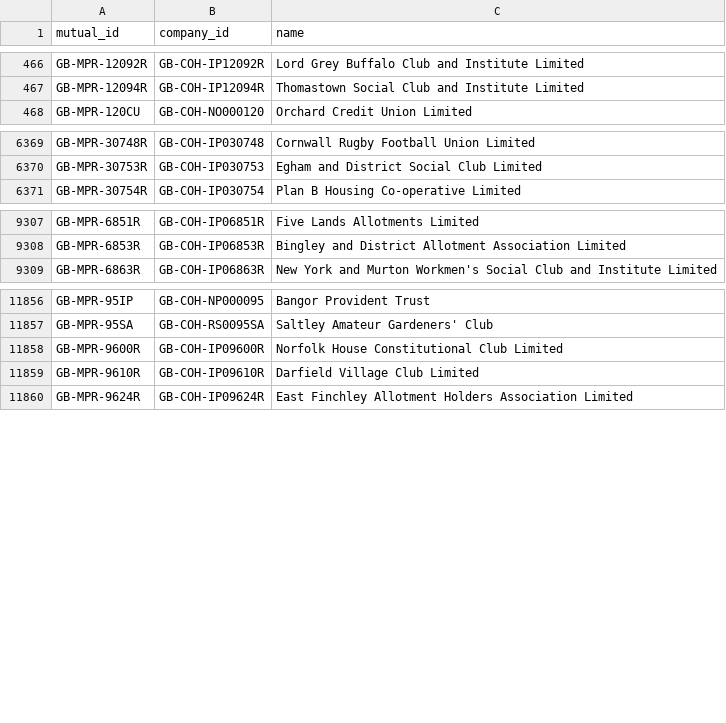
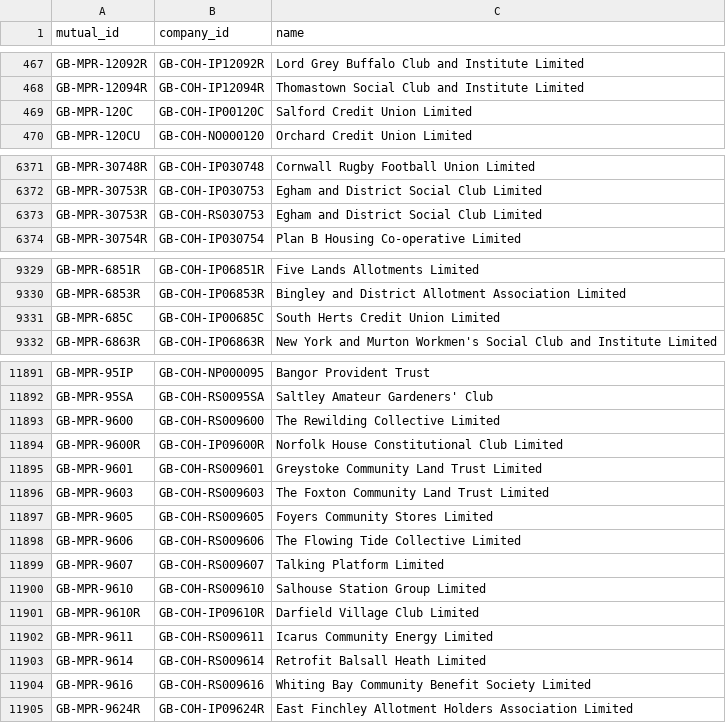
Before and after one commit to drkane/charity-lookups, a CSV file: mutual-companies.csv, drawn as a sheet; only a part is shown, gaps mark what is left out; the diff covers the shown part only; the diff names each change by its address in the sheet, - before the commit and + after, or states it on an @@ line.

```diff
--- a/mutual-companies.csv
+++ b/mutual-companies.csv
+row 469: GB-MPR-120C | GB-COH-IP00120C | Salford Credit Union Limited
+row 6373: GB-MPR-30753R | GB-COH-RS030753 | Egham and District Social Club Limited
+row 9331: GB-MPR-685C | GB-COH-IP00685C | South Herts Credit Union Limited
+row 11893: GB-MPR-9600 | GB-COH-RS009600 | The Rewilding Collective Limited
+row 11895: GB-MPR-9601 | GB-COH-RS009601 | Greystoke Community Land Trust Limited
+row 11896: GB-MPR-9603 | GB-COH-RS009603 | The Foxton Community Land Trust Limited
+row 11897: GB-MPR-9605 | GB-COH-RS009605 | Foyers Community Stores Limited
+row 11898: GB-MPR-9606 | GB-COH-RS009606 | The Flowing Tide Collective Limited
+row 11899: GB-MPR-9607 | GB-COH-RS009607 | Talking Platform Limited
+row 11900: GB-MPR-9610 | GB-COH-RS009610 | Salhouse Station Group Limited
+row 11902: GB-MPR-9611 | GB-COH-RS009611 | Icarus Community Energy Limited
+row 11903: GB-MPR-9614 | GB-COH-RS009614 | Retrofit Balsall Heath Limited
+row 11904: GB-MPR-9616 | GB-COH-RS009616 | Whiting Bay Community Benefit Society Limited
```
Also changed, not shown: 33 added rows, 1 removed row, 2 moved rows and 4 edited cells elsewhere in this file, 3 other files.
